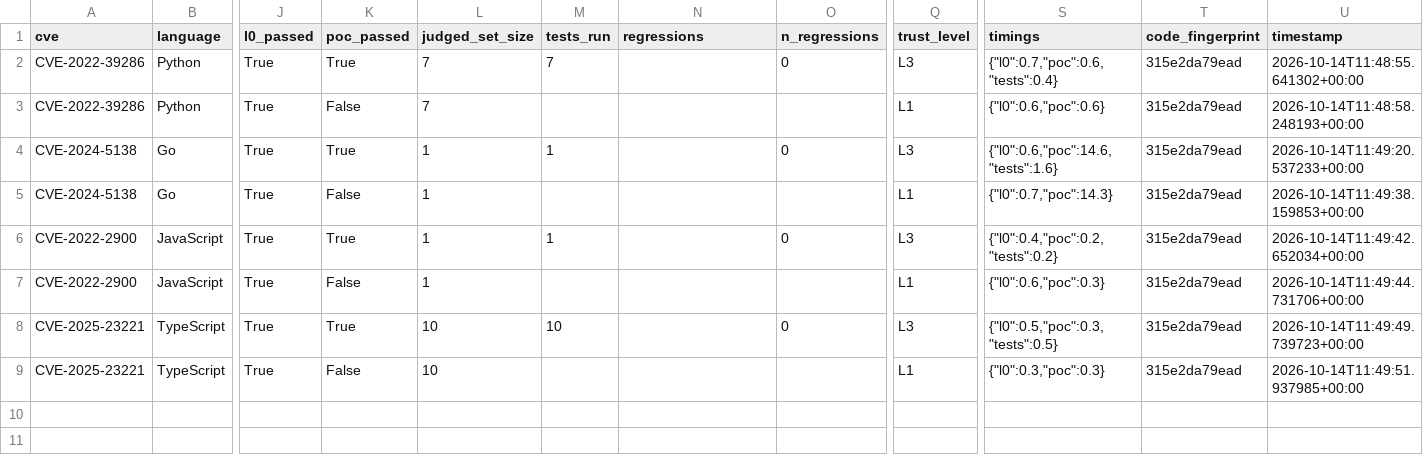
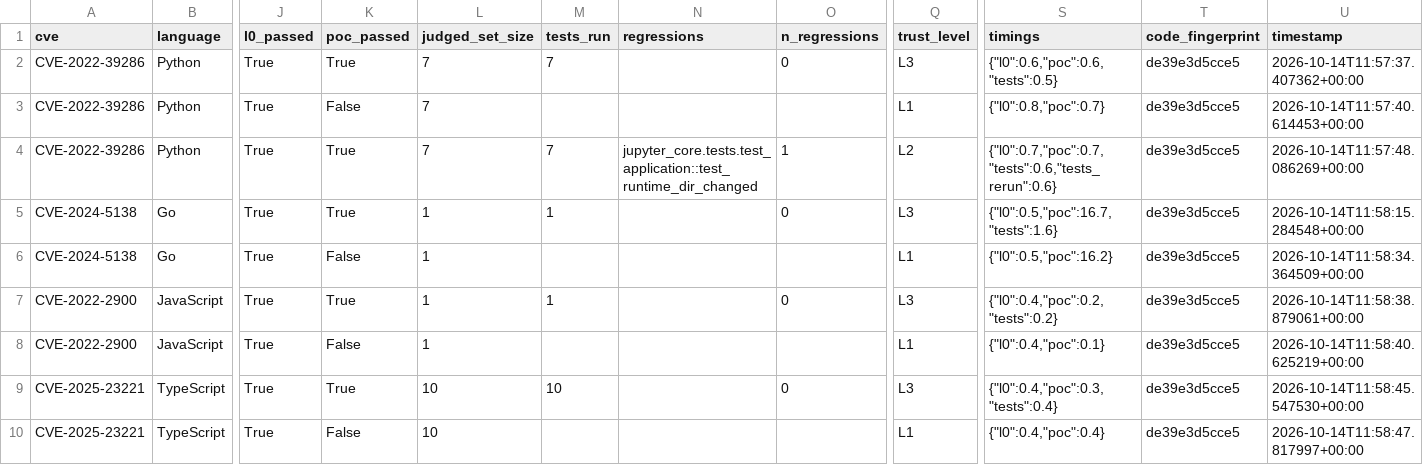
Before and after one commit to LanayaC/cweft, a CSV file: results/results_patcheval.csv, drawn as a sheet; only a part is shown, gaps mark what is left out; addresses are those after the commit; rows hold the shown columns only; the diff names each change by its address in the sheet, - before the commit and + after, or states it on an @@ line.

```diff
--- a/results/results_patcheval.csv
+++ b/results/results_patcheval.csv
-S2 (timings): {"l0":0.7,"poc":0.6,"tests":0.4}
+S2 (timings): {"l0":0.6,"poc":0.6,"tests":0.5}
-T2:T3 (code_fingerprint): 315e2da79ead
+T2:T3 (code_fingerprint): de39e3d5cce5
-U2 (timestamp): 2026-10-14T11:48:55.641302+00:00
+U2 (timestamp): 2026-10-14T11:57:37.407362+00:00
-S3 (timings): {"l0":0.6,"poc":0.6}
+S3 (timings): {"l0":0.8,"poc":0.7}
-U3 (timestamp): 2026-10-14T11:48:58.248193+00:00
+U3 (timestamp): 2026-10-14T11:57:40.614453+00:00
+row 4: CVE-2022-39286 | Python | True | True | 7 | 7 | jupyter_core.tests.test_application::test_runtime_dir_changed | 1 | L2 | {"l0":0.7,"poc":0.7,"tests":0.6,"tests_rerun":0.6} | de39e3d5cce5 | 2026-10-14T11:57:48.086269+00:00
-S5 (timings): {"l0":0.6,"poc":14.6,"tests":1.6}
+S5 (timings): {"l0":0.5,"poc":16.7,"tests":1.6}
-T5:T10 (code_fingerprint): 315e2da79ead
+T5:T10 (code_fingerprint): de39e3d5cce5
-U5 (timestamp): 2026-10-14T11:49:20.537233+00:00
+U5 (timestamp): 2026-10-14T11:58:15.284548+00:00
-S6 (timings): {"l0":0.7,"poc":14.3}
+S6 (timings): {"l0":0.5,"poc":16.2}
-U6 (timestamp): 2026-10-14T11:49:38.159853+00:00
+U6 (timestamp): 2026-10-14T11:58:34.364509+00:00
-U7 (timestamp): 2026-10-14T11:49:42.652034+00:00
+U7 (timestamp): 2026-10-14T11:58:38.879061+00:00
-S8 (timings): {"l0":0.6,"poc":0.3}
+S8 (timings): {"l0":0.4,"poc":0.1}
-U8 (timestamp): 2026-10-14T11:49:44.731706+00:00
+U8 (timestamp): 2026-10-14T11:58:40.625219+00:00
-S9 (timings): {"l0":0.5,"poc":0.3,"tests":0.5}
+S9 (timings): {"l0":0.4,"poc":0.3,"tests":0.4}
-U9 (timestamp): 2026-10-14T11:49:49.739723+00:00
+U9 (timestamp): 2026-10-14T11:58:45.547530+00:00
-S10 (timings): {"l0":0.3,"poc":0.3}
+S10 (timings): {"l0":0.4,"poc":0.4}
-U10 (timestamp): 2026-10-14T11:49:51.937985+00:00
+U10 (timestamp): 2026-10-14T11:58:47.817997+00:00
```
Also changed, not shown: 4 other files.
